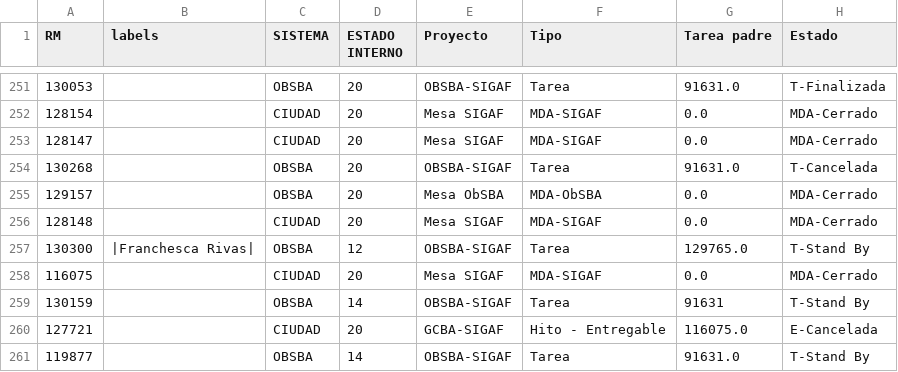
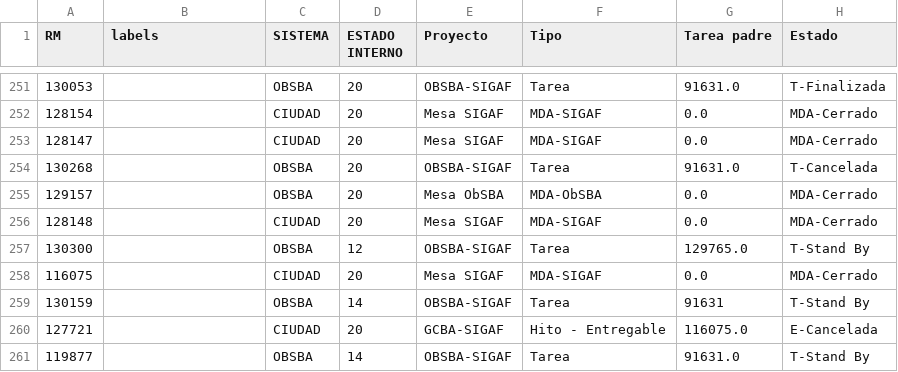
Before and after one commit to darioelola/Archivos, a CSV file: BD_RM.csv, drawn as a sheet; only a part is shown, gaps mark what is left out; the diff names each change by its address in the sheet, - before the commit and + after, or states it on an @@ line.

Commit message:
Update BD_RM.csv

```diff
--- a/BD_RM.csv
+++ b/BD_RM.csv
-B257 (labels): |Franchesca Rivas|
+B257 (labels): (empty)
```
